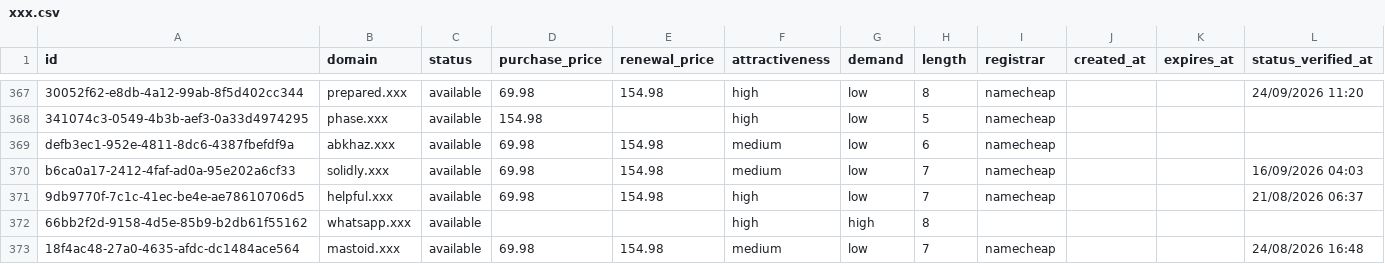
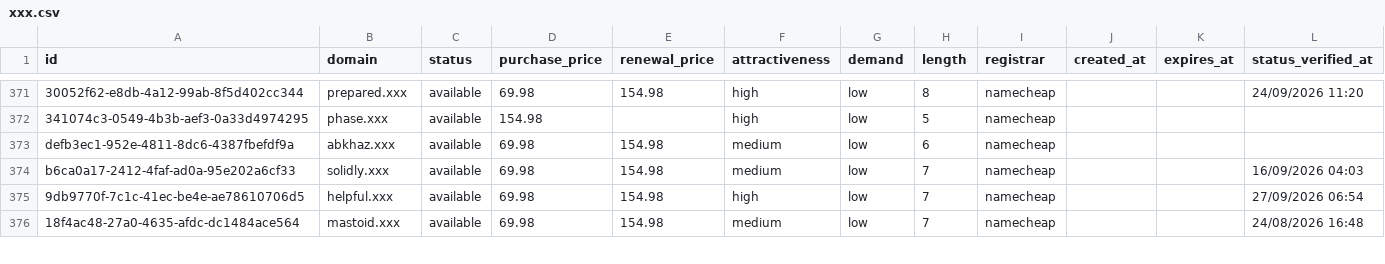
Before and after one commit to UniqueDomains/xxx-oneword-domains, a CSV file: xxx.csv, drawn as a sheet; only a part is shown, gaps mark what is left out; the diff covers the shown part only.

```diff
--- a/xxx.csv
+++ b/xxx.csv
@@ -370,4 +374,3 @@ defb3ec1-952e-4811-8dc6-4387fbefdf9a,abkhaz.xxx,available,69.98,154.98,medium,lo
 b6ca0a17-2412-4faf-ad0a-95e202a6cf33,solidly.xxx,available,69.98,154.98,medium,low,7,namecheap,,,16/09/2026 04:03
-9db9770f-7c1c-41ec-be4e-ae78610706d5,helpful.xxx,available,69.98,154.98,high,low,7,namecheap,,,21/08/2026 06:37
-66bb2f2d-9158-4d5e-85b9-b2db61f55162,whatsapp.xxx,available,,,high,high,8,,,,
+9db9770f-7c1c-41ec-be4e-ae78610706d5,helpful.xxx,available,69.98,154.98,high,low,7,namecheap,,,27/09/2026 06:54
 18f4ac48-27a0-4635-afdc-dc1484ace564,mastoid.xxx,available,69.98,154.98,medium,low,7,namecheap,,,24/08/2026 16:48
```
Also changed, not shown: 9 added rows, 8 removed rows and 21 edited cells elsewhere in this file, 3 other files.
